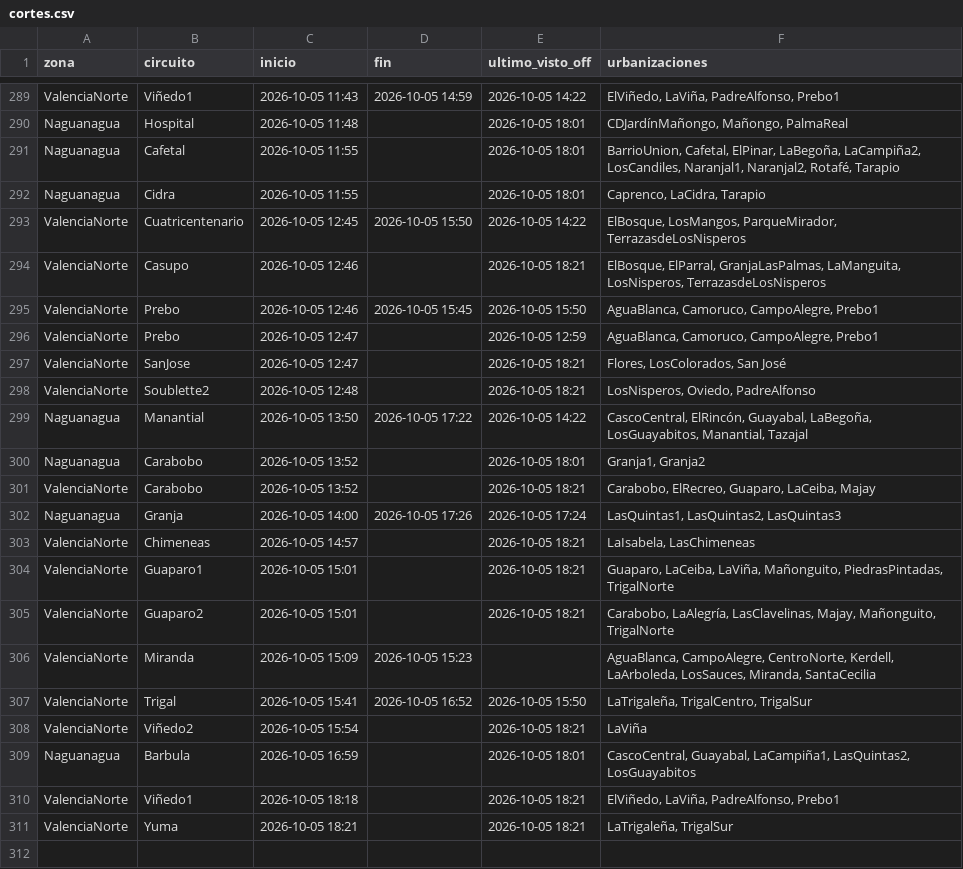
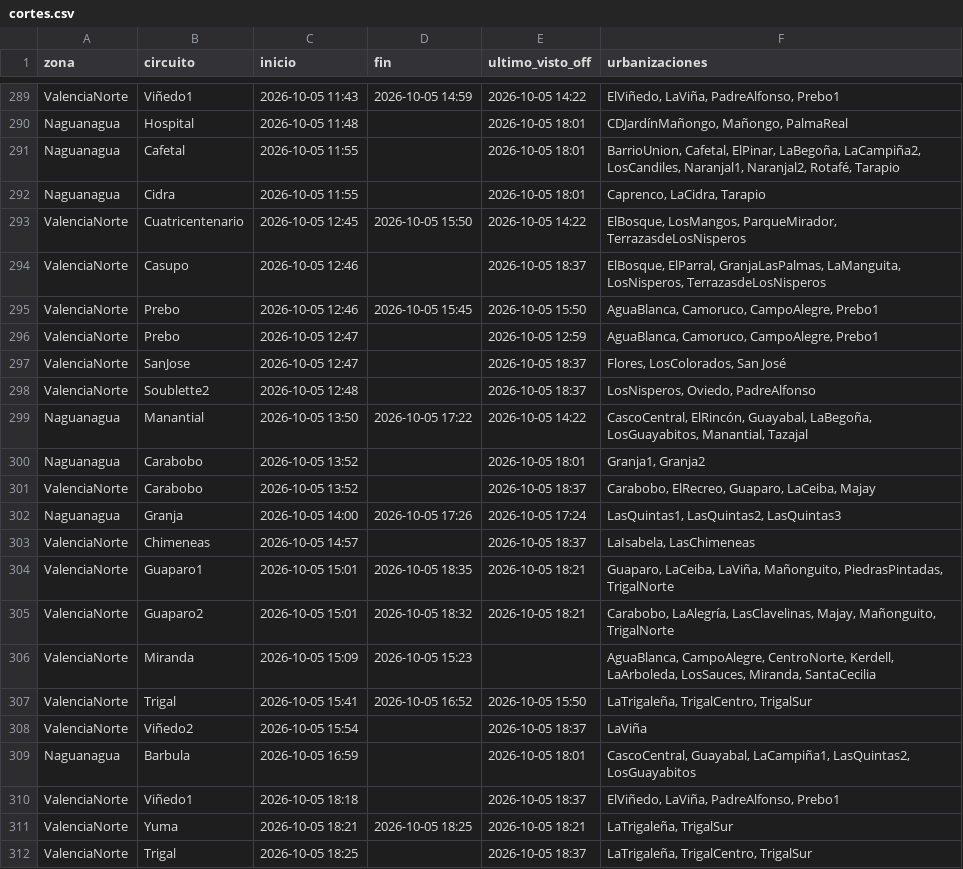
Before and after one commit to ricardotester12-glitch/cortes-luz-valencia, a CSV file: data/cortes.csv, drawn as a sheet; only a part is shown, gaps mark what is left out.

```diff
--- a/data/cortes.csv
+++ b/data/cortes.csv
@@ -293,19 +293,20 @@ Naguanagua,Cidra,2026-10-05 11:55,,2026-10-05 18:01,"Caprenco, LaCidra, Tarapio"
 ValenciaNorte,Cuatricentenario,2026-10-05 12:45,2026-10-05 15:50,2026-10-05 14:22,"ElBosque, LosMangos, ParqueMirador, TerrazasdeLosNisperos"
-ValenciaNorte,Casupo,2026-10-05 12:46,,2026-10-05 18:21,"ElBosque, ElParral, GranjaLasPalmas, LaManguita, LosNisperos, TerrazasdeLosNisperos"
+ValenciaNorte,Casupo,2026-10-05 12:46,,2026-10-05 18:37,"ElBosque, ElParral, GranjaLasPalmas, LaManguita, LosNisperos, TerrazasdeLosNisperos"
 ValenciaNorte,Prebo,2026-10-05 12:46,2026-10-05 15:45,2026-10-05 15:50,"AguaBlanca, Camoruco, CampoAlegre, Prebo1"
 ValenciaNorte,Prebo,2026-10-05 12:47,,2026-10-05 12:59,"AguaBlanca, Camoruco, CampoAlegre, Prebo1"
-ValenciaNorte,SanJose,2026-10-05 12:47,,2026-10-05 18:21,"Flores, LosColorados, San José"
-ValenciaNorte,Soublette2,2026-10-05 12:48,,2026-10-05 18:21,"LosNisperos, Oviedo, PadreAlfonso"
+ValenciaNorte,SanJose,2026-10-05 12:47,,2026-10-05 18:37,"Flores, LosColorados, San José"
+ValenciaNorte,Soublette2,2026-10-05 12:48,,2026-10-05 18:37,"LosNisperos, Oviedo, PadreAlfonso"
 Naguanagua,Manantial,2026-10-05 13:50,2026-10-05 17:22,2026-10-05 14:22,"CascoCentral, ElRincón, Guayabal, LaBegoña, LosGuayabitos, Manantial, Tazajal"
 Naguanagua,Carabobo,2026-10-05 13:52,,2026-10-05 18:01,"Granja1, Granja2"
-ValenciaNorte,Carabobo,2026-10-05 13:52,,2026-10-05 18:21,"Carabobo, ElRecreo, Guaparo, LaCeiba, Majay"
+ValenciaNorte,Carabobo,2026-10-05 13:52,,2026-10-05 18:37,"Carabobo, ElRecreo, Guaparo, LaCeiba, Majay"
 Naguanagua,Granja,2026-10-05 14:00,2026-10-05 17:26,2026-10-05 17:24,"LasQuintas1, LasQuintas2, LasQuintas3"
-ValenciaNorte,Chimeneas,2026-10-05 14:57,,2026-10-05 18:21,"LaIsabela, LasChimeneas"
-ValenciaNorte,Guaparo1,2026-10-05 15:01,,2026-10-05 18:21,"Guaparo, LaCeiba, LaViña, Mañonguito, PiedrasPintadas, TrigalNorte"
-ValenciaNorte,Guaparo2,2026-10-05 15:01,,2026-10-05 18:21,"Carabobo, LaAlegría, LasClavelinas, Majay, Mañonguito, TrigalNorte"
+ValenciaNorte,Chimeneas,2026-10-05 14:57,,2026-10-05 18:37,"LaIsabela, LasChimeneas"
+ValenciaNorte,Guaparo1,2026-10-05 15:01,2026-10-05 18:35,2026-10-05 18:21,"Guaparo, LaCeiba, LaViña, Mañonguito, PiedrasPintadas, TrigalNorte"
+ValenciaNorte,Guaparo2,2026-10-05 15:01,2026-10-05 18:32,2026-10-05 18:21,"Carabobo, LaAlegría, LasClavelinas, Majay, Mañonguito, TrigalNorte"
 ValenciaNorte,Miranda,2026-10-05 15:09,2026-10-05 15:23,,"AguaBlanca, CampoAlegre, CentroNorte, Kerdell, LaArboleda, LosSauces, Miranda, SantaCecilia"
 ValenciaNorte,Trigal,2026-10-05 15:41,2026-10-05 16:52,2026-10-05 15:50,"LaTrigaleña, TrigalCentro, TrigalSur"
-ValenciaNorte,Viñedo2,2026-10-05 15:54,,2026-10-05 18:21,LaViña
+ValenciaNorte,Viñedo2,2026-10-05 15:54,,2026-10-05 18:37,LaViña
 Naguanagua,Barbula,2026-10-05 16:59,,2026-10-05 18:01,"CascoCentral, Guayabal, LaCampiña1, LasQuintas2, LosGuayabitos"
-ValenciaNorte,Viñedo1,2026-10-05 18:18,,2026-10-05 18:21,"ElViñedo, LaViña, PadreAlfonso, Prebo1"
-ValenciaNorte,Yuma,2026-10-05 18:21,,2026-10-05 18:21,"LaTrigaleña, TrigalSur"
+ValenciaNorte,Viñedo1,2026-10-05 18:18,,2026-10-05 18:37,"ElViñedo, LaViña, PadreAlfonso, Prebo1"
+ValenciaNorte,Yuma,2026-10-05 18:21,2026-10-05 18:25,2026-10-05 18:21,"LaTrigaleña, TrigalSur"
+ValenciaNorte,Trigal,2026-10-05 18:25,,2026-10-05 18:37,"LaTrigaleña, TrigalCentro, TrigalSur"
```
Also changed, not shown: data/reportes.csv, 1 other file.
